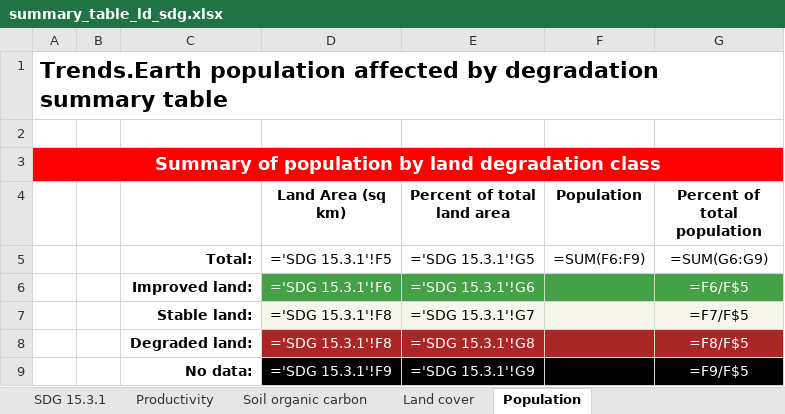
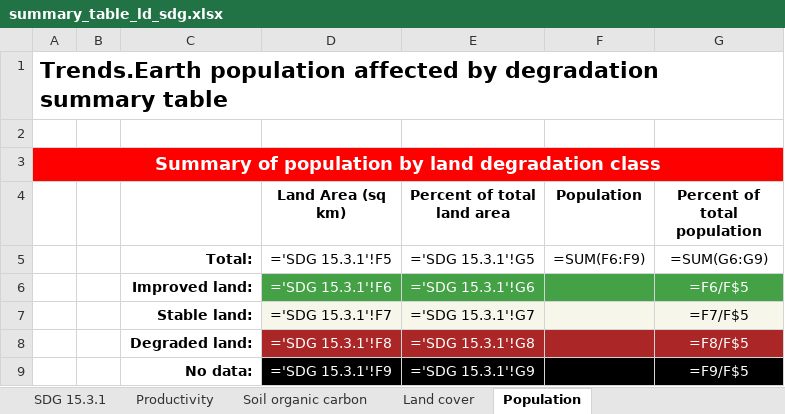
Before and after one commit to ConservationInternational/trends.earth-algorithms, an Excel workbook: te_algorithms/data/summary_table_ld_sdg.xlsx, sheet Population, drawn as a sheet; values as stored, in another font and other column widths than the file's, no borders; formulas are shown in place of their values; the diff names each change by its address in the sheet, - before the commit and + after, or states it on an @@ line.

Commit message:
Fix formula

```diff
--- a/te_algorithms/data/summary_table_ld_sdg.xlsx (sheet Population)
+++ b/te_algorithms/data/summary_table_ld_sdg.xlsx (sheet Population)
-D7 (Land Area (sq km)): ='SDG 15.3.1'!F8
+D7 (Land Area (sq km)): ='SDG 15.3.1'!F7
```
